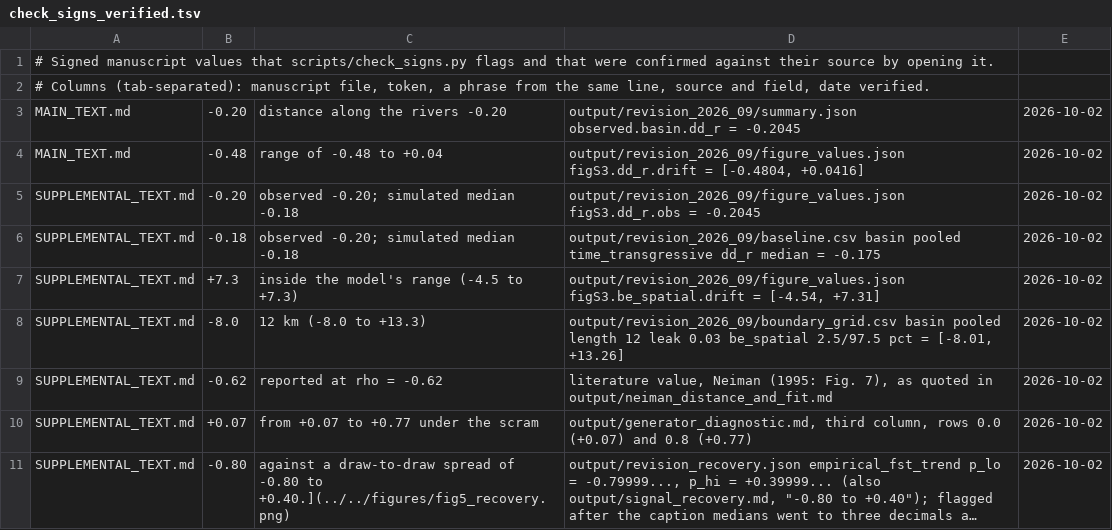
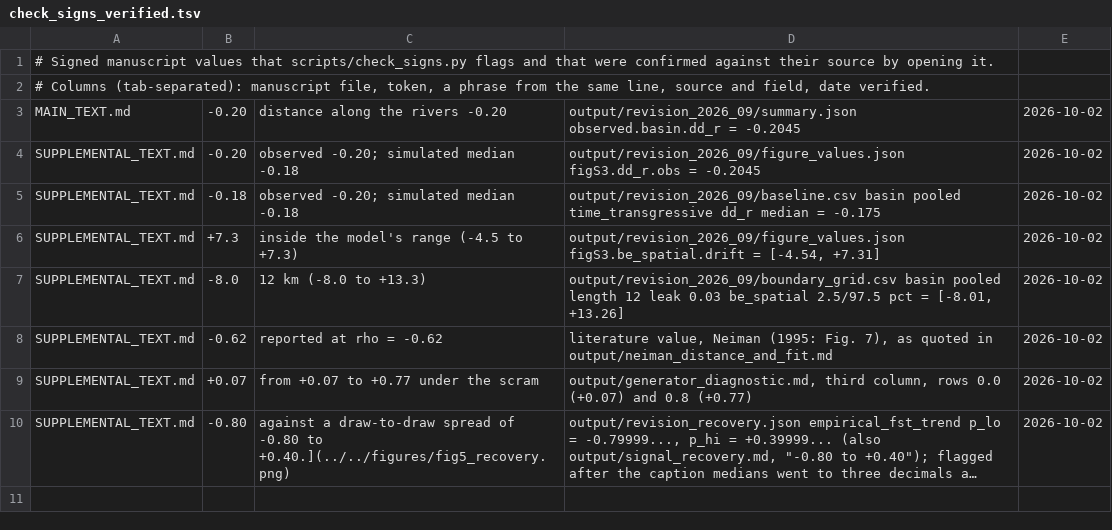
Before and after one commit to clipo/phases, a TSV file: scripts/check_signs_verified.tsv, drawn as a sheet; long unchanged cells end in ….

```diff
--- a/scripts/check_signs_verified.tsv
+++ b/scripts/check_signs_verified.tsv
@@ -3,3 +3,2 @@
 MAIN_TEXT.md	-0.20	distance along the rivers -0.20	output/revision_2026_09/summary.json observed.basin.dd_r = -0.2045	2026-10-02
-MAIN_TEXT.md	-0.48	range of -0.48 to +0.04	output/revision_2026_09/figure_values.json figS3.dd_r.drift = [-0.4804, +0.0416]	2026-10-02
 SUPPLEMENTAL_TEXT.md	-0.20	observed -0.20; simulated median -0.18	output/revision_2026_09/figure_values.json figS3.dd_r.obs = -0.2045	2026-10-02
```
Also changed, not shown: 17 other files.
